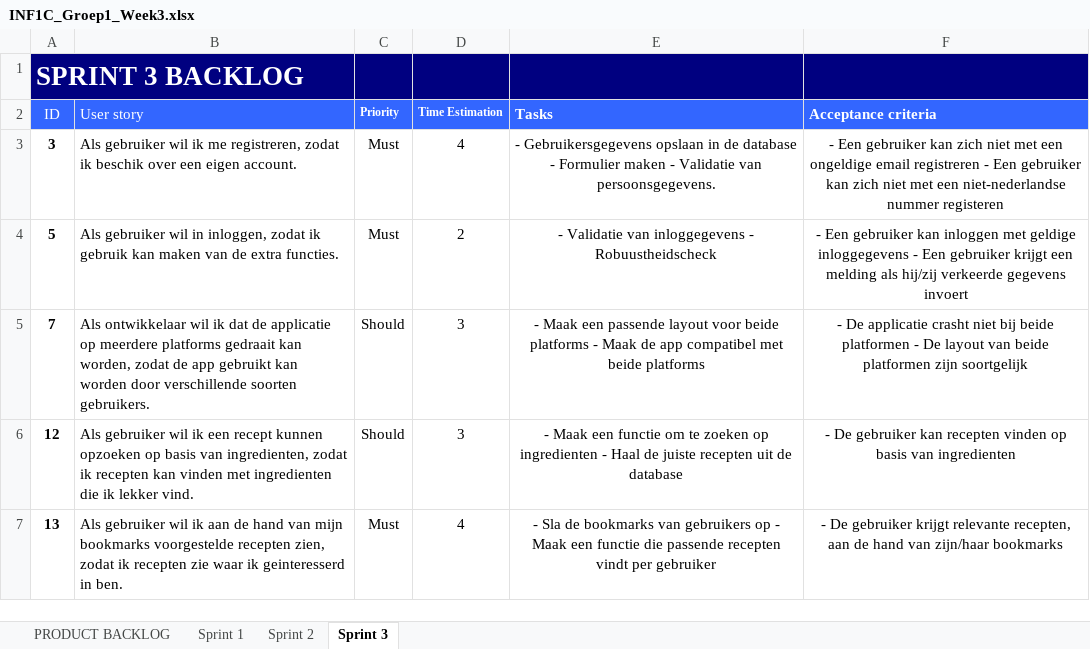
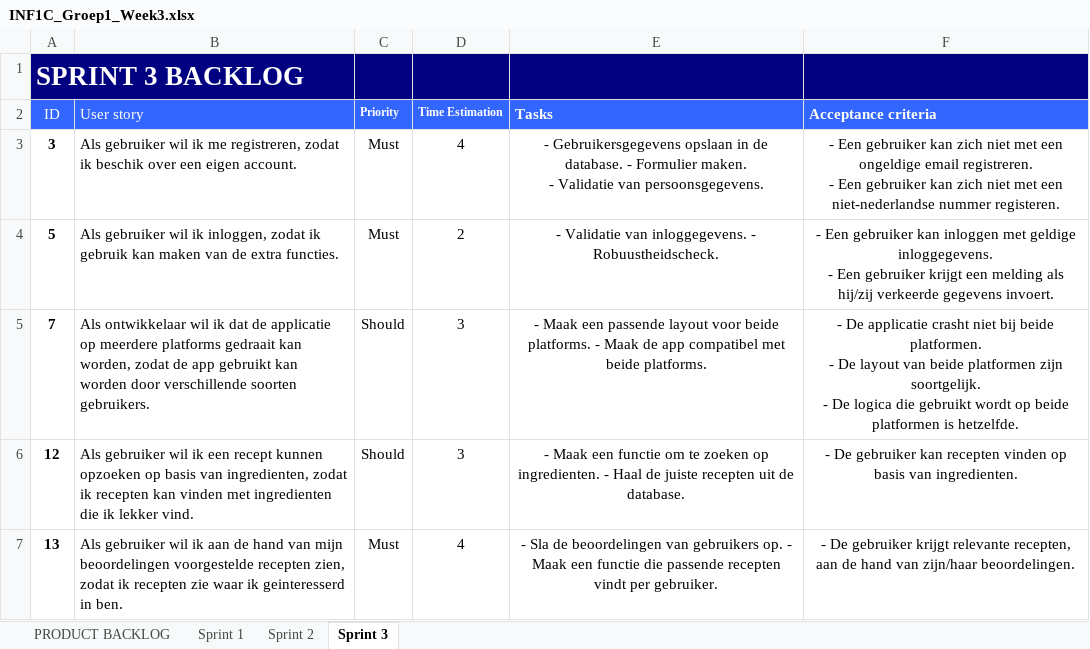
Before and after one commit to mahmudozler/Project-4, an Excel workbook: Documenten/INF1C_Groep1_Week3.xlsx, sheet Sprint 3, drawn as a sheet; values as stored, in another font and other column widths than the file's, no borders; ↵ is a line break in a cell; the diff names each change by its address in the sheet, - before the commit and + after, or states it on an @@ line.

Commit message:
verbeter backlog

```diff
--- a/Documenten/INF1C_Groep1_Week3.xlsx (sheet Sprint 3)
+++ b/Documenten/INF1C_Groep1_Week3.xlsx (sheet Sprint 3)
-E3 (Tasks): …in de database - Formulier maken - Validatie…
+E3 (Tasks): …in de database. - Formulier maken. ↵ - Validatie…
-F3 (Acceptance criteria): …ongeldige email registreren - Een gebruiker kan zich niet met een niet-nederlandse nummer registeren
+F3 (Acceptance criteria): …ongeldige email registreren. ↵ - Een gebruiker kan zich niet met een niet-nederlandse nummer registeren.
-B4 (User story): …gebruiker wil in inloggen, zodat…
+B4 (User story): …gebruiker wil ik inloggen, zodat…
-E4 (Tasks): …Validatie van inloggegevens - Robuustheidscheck
+E4 (Tasks): …Validatie van inloggegevens. - Robuustheidscheck.
-F4 (Acceptance criteria): …met geldige inloggegevens - Een gebruiker krijgt een melding als hij/zij verkeerde gegevens invoert
+F4 (Acceptance criteria): …met geldige inloggegevens. ↵ - Een gebruiker krijgt een melding als hij/zij verkeerde gegevens invoert.
-E5 (Tasks): …voor beide platforms - Maak de app compatibel met beide platforms
+E5 (Tasks): …voor beide platforms. - Maak de app compatibel met beide platforms.
-F5 (Acceptance criteria): …bij beide platformen - De layout van beide platformen zijn soortgelijk
+F5 (Acceptance criteria): …bij beide platformen. ↵ - De layout van beide platformen zijn soortgelijk. ↵ - De logica die gebruikt wordt op beide platformen is hetzelfde.
-E6 (Tasks): …zoeken op ingredienten - Haal de juiste recepten uit de database
+E6 (Tasks): …zoeken op ingredienten. - Haal de juiste recepten uit de database.
-F6 (Acceptance criteria): …basis van ingredienten
+F6 (Acceptance criteria): …basis van ingredienten.
-B7 (User story): …van mijn bookmarks voorgestelde recepten…
+B7 (User story): …van mijn beoordelingen voorgestelde recepten…
-E7 (Tasks): …Sla de bookmarks van gebruikers op - Maak een functie die passende recepten vindt per gebruiker
+E7 (Tasks): …Sla de beoordelingen van gebruikers op. - Maak een functie die passende recepten vindt per gebruiker.
-F7 (Acceptance criteria): …van zijn/haar bookmarks
+F7 (Acceptance criteria): …van zijn/haar beoordelingen.
```
Also changed, not shown: sheet Sprint 2.
